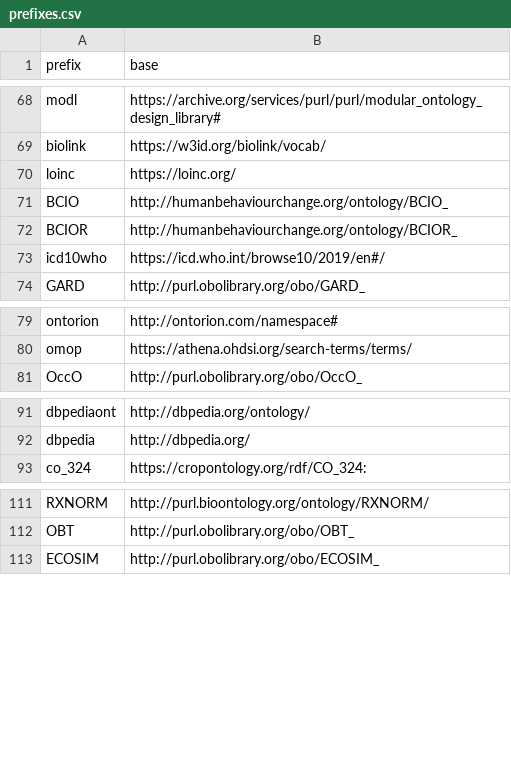
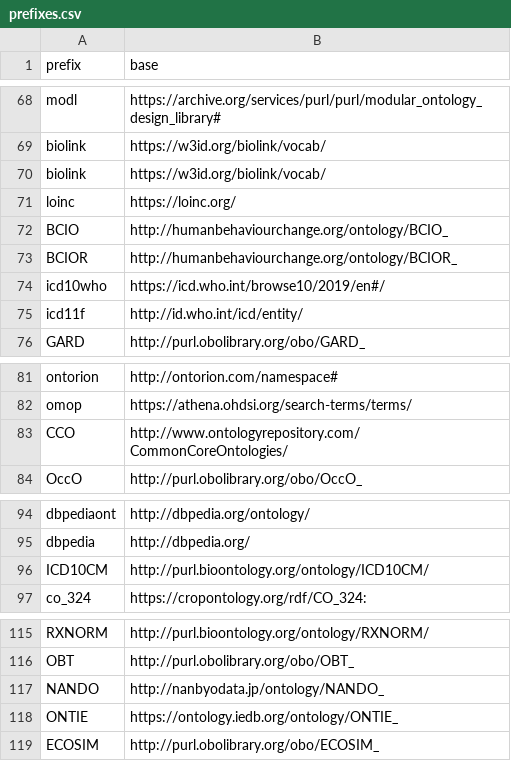
Before and after one commit to INCATools/semantic-sql, a CSV file: src/semsql/builder/prefixes/prefixes.csv, drawn as a sheet; only a part is shown, gaps mark what is left out; the diff names each change by its address in the sheet, - before the commit and + after, or states it on an @@ line.

```diff
--- a/src/semsql/builder/prefixes/prefixes.csv
+++ b/src/semsql/builder/prefixes/prefixes.csv
+row 70: biolink | https://w3id.org/biolink/vocab/
+row 75: icd11f | http://id.who.int/icd/entity/
+row 83: CCO | http://www.ontologyrepository.com/CommonCoreOntologies/
+row 96: ICD10CM | http://purl.bioontology.org/ontology/ICD10CM/
+row 117: NANDO | http://nanbyodata.jp/ontology/NANDO_
+row 118: ONTIE | https://ontology.iedb.org/ontology/ONTIE_
```
Also changed, not shown: src/semsql/builder/prefixes/prefixes_local.csv, 33 other files.
